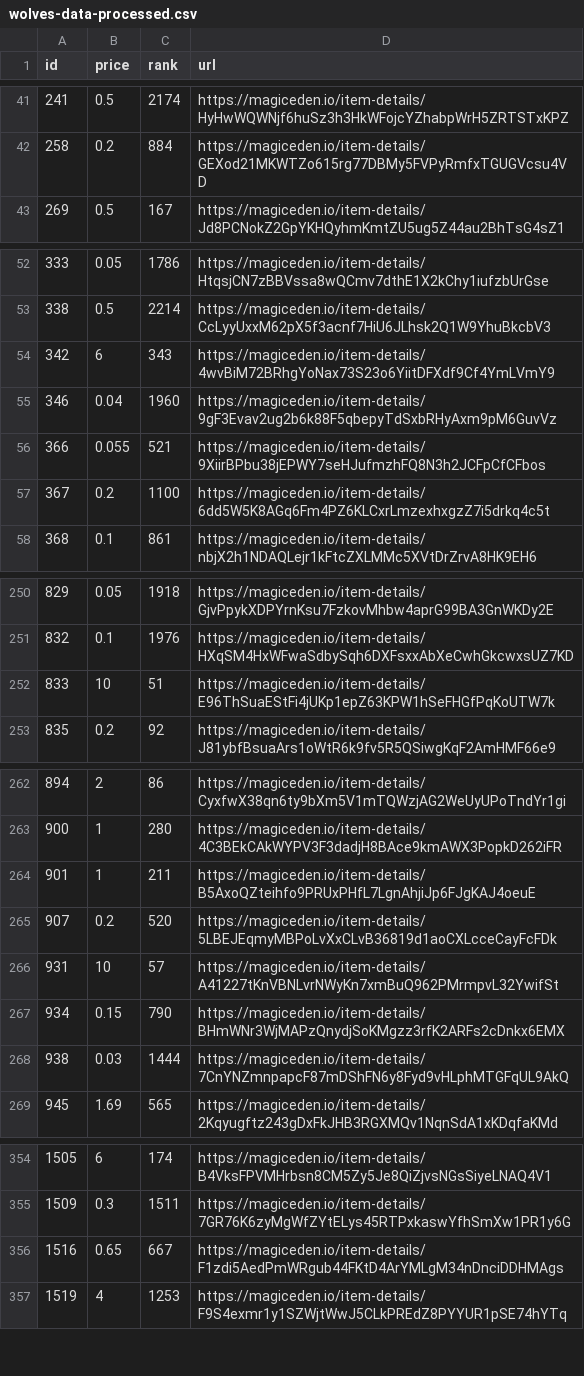
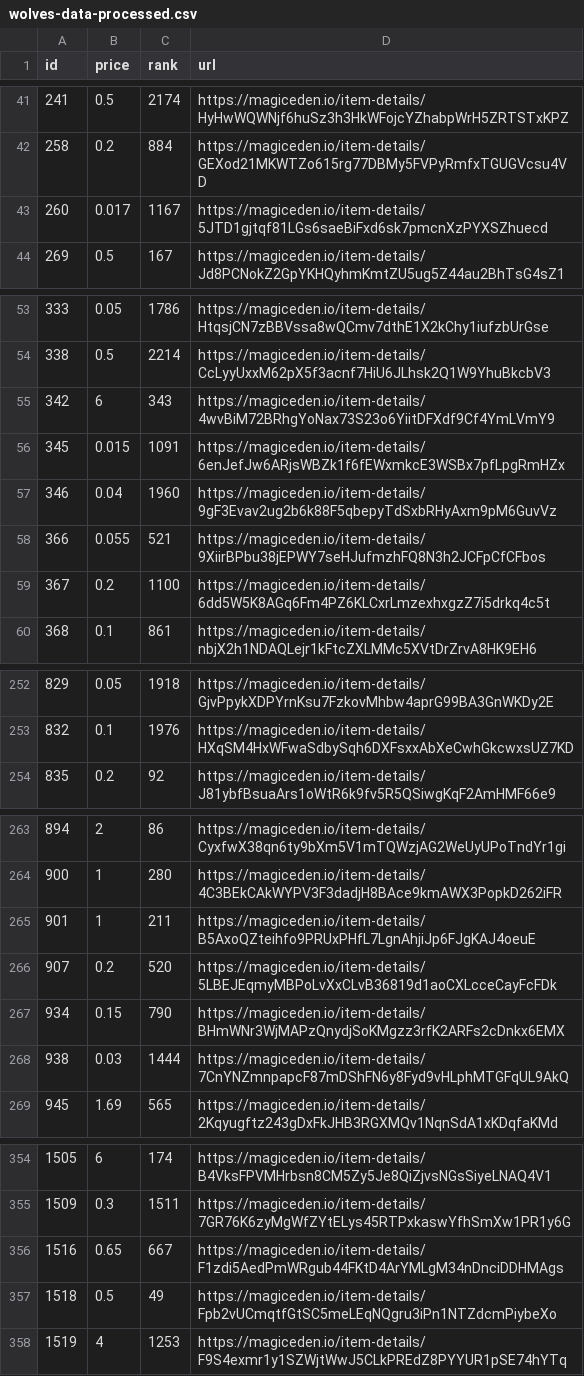
Before and after one commit to braposo/magiceden-wolves-monitor, a CSV file: wolves-data-processed.csv, drawn as a sheet; only a part is shown, gaps mark what is left out; the diff covers the shown part only.

Commit message:
Flat: latest data (2021-10-30T16:57:41.973Z) {   "date": "2021-10-30T16:57:41.973Z",   "files": [     {       "name": "wolves-data-processed.csv",       "deltaBytes": 11,       "source": "https://api-mainnet.magiceden.io/rpc/getListedNFTsByQuery?q=%7B%22%24match%22%3A%7B%22collectionSymbol%22%3A%22wolves_of_sol_street%22%7D%2C%22%24sort%22%3A%7B%22takerAmount%22%3A1%2C%22createdAt%22%3A-1%7D%7D"     },     {       "name": "wolves-data.json",       "deltaBytes": -892,       "source": "https://api-mainnet.magiceden.io/rpc/getListedNFTsByQuery?q=%7B%22%24match%22%3A%7B%22collectionSymbol%22%3A%22wolves_of_sol_street%22%7D%2C%22%24sort%22%3A%7B%22takerAmount%22%3A1%2C%22createdAt%22%3A-1%7D%7D"     }   ] }

```diff
--- a/wolves-data-processed.csv
+++ b/wolves-data-processed.csv
@@ -42,2 +42,3 @@ id,price,rank,url
 258,0.2,884,https://magiceden.io/item-details/GEXod21MKWTZo615rg77DBMy5FVPyRmfxTGUGVcsu4VD
+260,0.017,1167,https://magiceden.io/item-details/5JTD1gjtqf81LGs6saeBiFxd6sk7pmcnXzPYXSZhuecd
 269,0.5,167,https://magiceden.io/item-details/Jd8PCNokZ2GpYKHQyhmKmtZU5ug5Z44au2BhTsG4sZ1
@@ -54,2 +55,3 @@ id,price,rank,url
 342,6,343,https://magiceden.io/item-details/4wvBiM72BRhgYoNax73S23o6YiitDFXdf9Cf4YmLVmY9
+345,0.015,1091,https://magiceden.io/item-details/6enJefJw6ARjsWBZk1f6fEWxmkcE3WSBx7pfLpgRmHZx
 346,0.04,1960,https://magiceden.io/item-details/9gF3Evav2ug2b6k88F5qbepyTdSxbRHyAxm9pM6GuvVz
@@ -251,3 +253,2 @@ id,price,rank,url
 832,0.1,1976,https://magiceden.io/item-details/HXqSM4HxWFwaSdbySqh6DXFsxxAbXeCwhGkcwxsUZ7KD
-833,10,51,https://magiceden.io/item-details/E96ThSuaEStFi4jUKp1epZ63KPW1hSeFHGfPqKoUTW7k
 835,0.2,92,https://magiceden.io/item-details/J81ybfBsuaArs1oWtR6k9fv5R5QSiwgKqF2AmHMF66e9
@@ -265,3 +266,2 @@ id,price,rank,url
 907,0.2,520,https://magiceden.io/item-details/5LBEJEqmyMBPoLvXxCLvB36819d1aoCXLcceCayFcFDk
-931,10,57,https://magiceden.io/item-details/A41227tKnVBNLvrNWyKn7xmBuQ962PMrmpvL32YwifSt
 934,0.15,790,https://magiceden.io/item-details/BHmWNr3WjMAPzQnydjSoKMgzz3rfK2ARFs2cDnkx6EMX
@@ -356,2 +356,3 @@ id,price,rank,url
 1516,0.65,667,https://magiceden.io/item-details/F1zdi5AedPmWRgub44FKtD4ArYMLgM34nDnciDDHMAgs
+1518,0.5,49,https://magiceden.io/item-details/Fpb2vUCmqtfGtSC5meLEqNQgru3iPn1NTZdcmPiybeXo
 1519,4,1253,https://magiceden.io/item-details/F9S4exmr1y1SZWjtWwJ5CLkPREdZ8PYYUR1pSE74hYTq
```
Also changed, not shown: 1 removed row elsewhere in this file, 1 other file.
